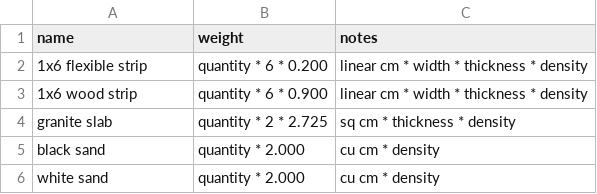
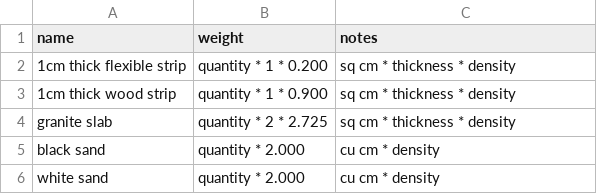
Before and after one commit to PracticingDeveloper/dentaku-zen-garden, a CSV file: db/materials.csv, drawn as a sheet.

Commit message:
Fix shipping weight computations

```diff
--- a/db/materials.csv
+++ b/db/materials.csv
@@ -1,4 +1,4 @@
 name,weight,notes
-1x6 flexible strip,quantity * 6 * 0.200,linear cm * width * thickness * density
-1x6 wood strip,quantity * 6 * 0.900,linear cm * width * thickness * density
+1cm thick flexible strip,quantity * 1 * 0.200,sq cm * thickness * density
+1cm thick wood strip,quantity * 1 * 0.900,sq cm * thickness * density
 granite slab,quantity * 2 * 2.725,sq cm * thickness * density
```
